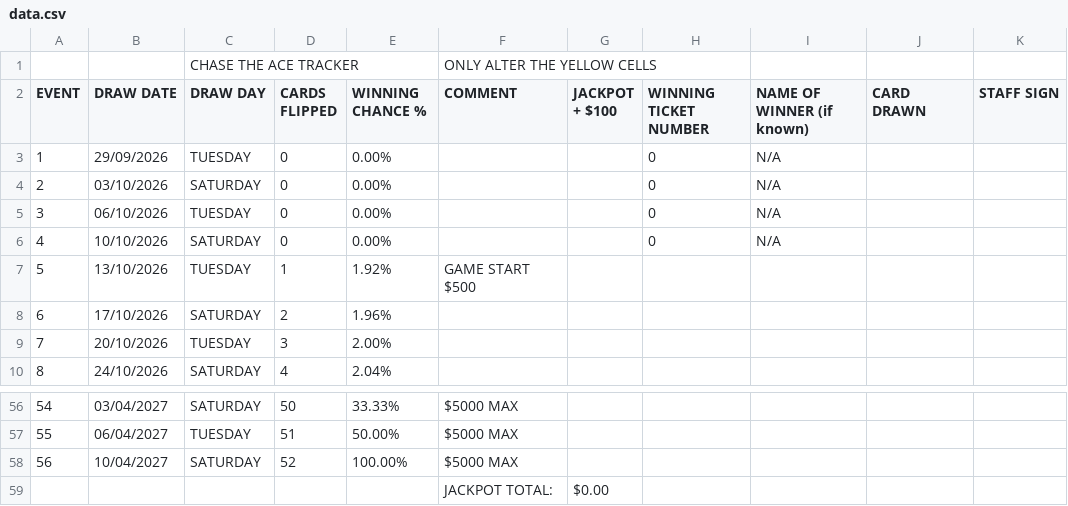
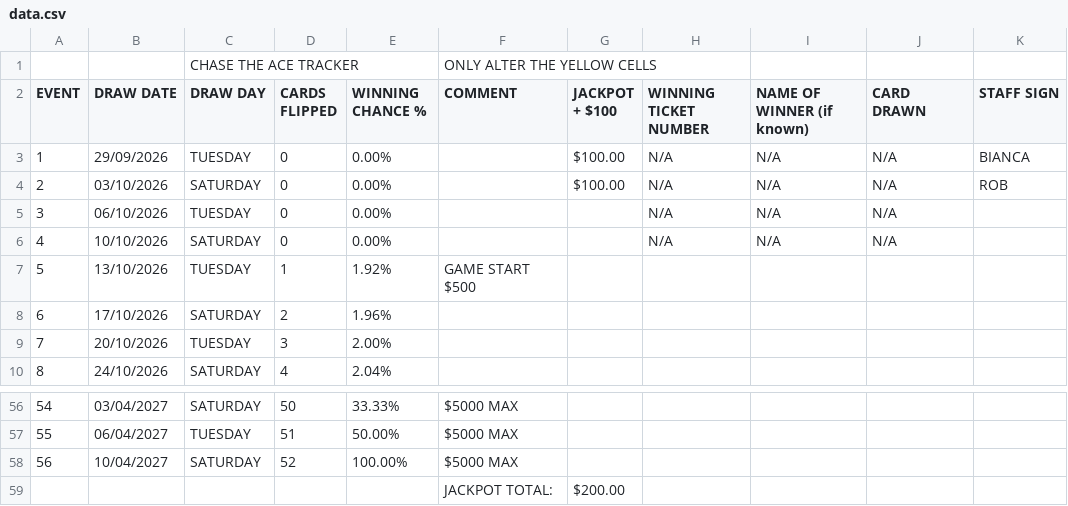
Before and after one commit to mrmegatronix/ct-ACE2, a CSV file: data.csv, drawn as a sheet; only a part is shown, gaps mark what is left out.

Commit message:
fix(jackpot): parse dynamic jackpot from bottom row JACKPOT TOTAL (00.00) and preserve 5-minute auto-poll

```diff
--- a/data.csv
+++ b/data.csv
@@ -2,6 +2,6 @@
 EVENT,DRAW DATE,DRAW DAY,CARDS FLIPPED,WINNING CHANCE %,COMMENT,JACKPOT + $100 ,WINNING TICKET NUMBER,NAME OF WINNER (if known),CARD DRAWN,STAFF SIGN
-1,29/09/2026,TUESDAY,0,0.00%,,,0,N/A,,
-2,03/10/2026,SATURDAY,0,0.00%,,,0,N/A,,
-3,06/10/2026,TUESDAY,0,0.00%,,,0,N/A,,
-4,10/10/2026,SATURDAY,0,0.00%,,,0,N/A,,
+1,29/09/2026,TUESDAY,0,0.00%,,$100.00,N/A,N/A,N/A,BIANCA
+2,03/10/2026,SATURDAY,0,0.00%,,$100.00,N/A,N/A,N/A,ROB
+3,06/10/2026,TUESDAY,0,0.00%,,,N/A,N/A,N/A,
+4,10/10/2026,SATURDAY,0,0.00%,,,N/A,N/A,N/A,
 5,13/10/2026,TUESDAY,1,1.92%,GAME START $500,,,,,
@@ -58,2 +58,2 @@ EVENT,DRAW DATE,DRAW DAY,CARDS FLIPPED,WINNING CHANCE %,COMMENT,JACKPOT + $100 ,
 56,10/04/2027,SATURDAY,52,100.00%,$5000 MAX,,,,,
-,,,,,JACKPOT TOTAL:,$0.00,,,,
+,,,,,JACKPOT TOTAL:,$200.00,,,,
```
Also changed, not shown: public/data.csv, 3 other files.
